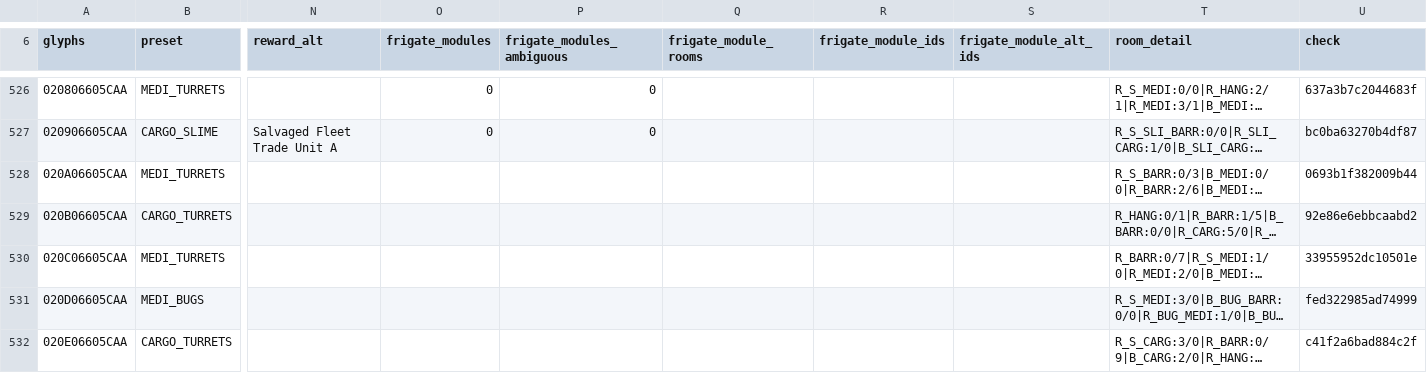
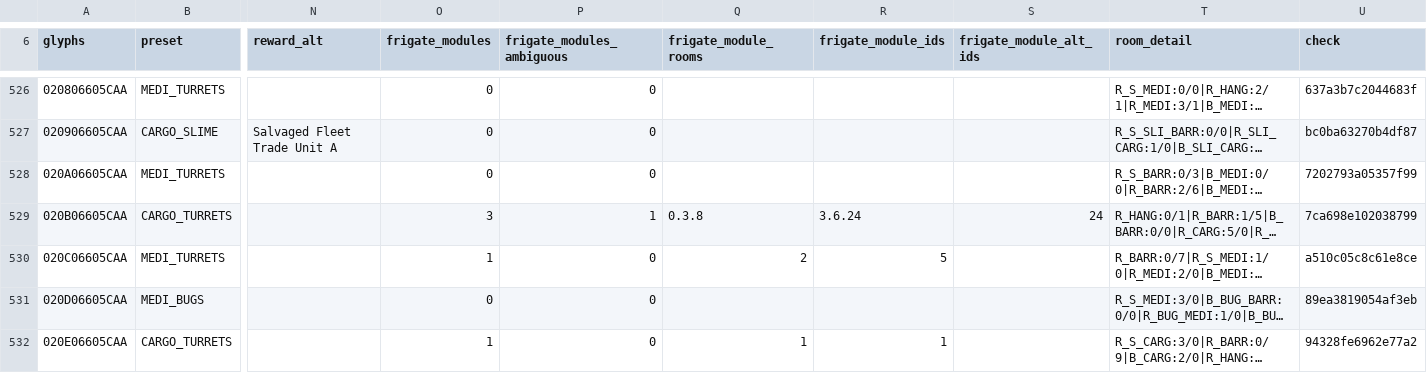
Before and after one commit to vikkitor93-coder/nms-derelict-atlas, a CSV file: regions/g00/06/605/06605CAA.csv, drawn as a sheet; only a part is shown, gaps mark what is left out; long unchanged cells end in …; the diff covers the shown part only; the diff names each change by its address in the sheet, - before the commit and + after, or states it on an @@ line.

```diff
--- a/regions/g00/06/605/06605CAA.csv
+++ b/regions/g00/06/605/06605CAA.csv
-O528 (frigate_modules): (empty)
+O528 (frigate_modules): 0
-P528 (frigate_modules_ambiguous): (empty)
+P528 (frigate_modules_ambiguous): 0
-U528 (check): 0693b1f382009b44
+U528 (check): 7202793a05357f99
-O529 (frigate_modules): (empty)
+O529 (frigate_modules): 3
-P529 (frigate_modules_ambiguous): (empty)
+P529 (frigate_modules_ambiguous): 1
-Q529 (frigate_module_rooms): (empty)
+Q529 (frigate_module_rooms): 0.3.8
-R529 (frigate_module_ids): (empty)
+R529 (frigate_module_ids): 3.6.24
-S529 (frigate_module_alt_ids): (empty)
+S529 (frigate_module_alt_ids): 24
-U529 (check): 92e86e6ebbcaabd2
+U529 (check): 7ca698e102038799
-O530 (frigate_modules): (empty)
+O530 (frigate_modules): 1
-P530:P532 (frigate_modules_ambiguous): (empty)
+P530:P532 (frigate_modules_ambiguous): 0
-Q530 (frigate_module_rooms): (empty)
+Q530 (frigate_module_rooms): 2
-R530 (frigate_module_ids): (empty)
+R530 (frigate_module_ids): 5
-U530 (check): 33955952dc10501e
+U530 (check): a510c05c8c61e8ce
-O531 (frigate_modules): (empty)
+O531 (frigate_modules): 0
-U531 (check): fed322985ad74999
+U531 (check): 89ea3819054af3eb
-O532 (frigate_modules): (empty)
+O532 (frigate_modules): 1
-Q532 (frigate_module_rooms): (empty)
+Q532 (frigate_module_rooms): 1
-R532 (frigate_module_ids): (empty)
+R532 (frigate_module_ids): 1
-U532 (check): c41f2a6bad884c2f
+U532 (check): 94328fe6962e77a2
```
Also changed, not shown: 124 edited cells elsewhere in this file, regions/g00/06/605/06605CAB.csv, 1 other file.
